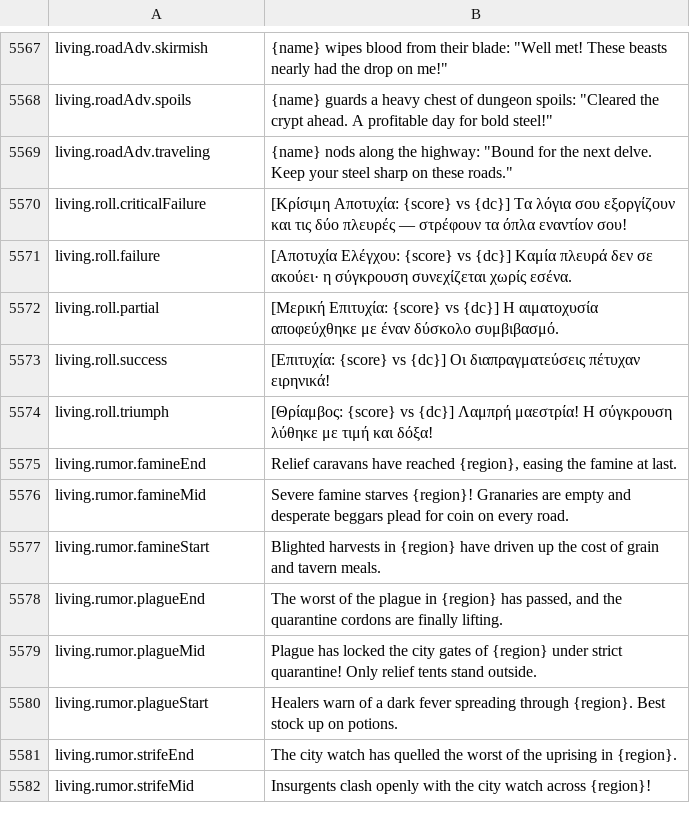
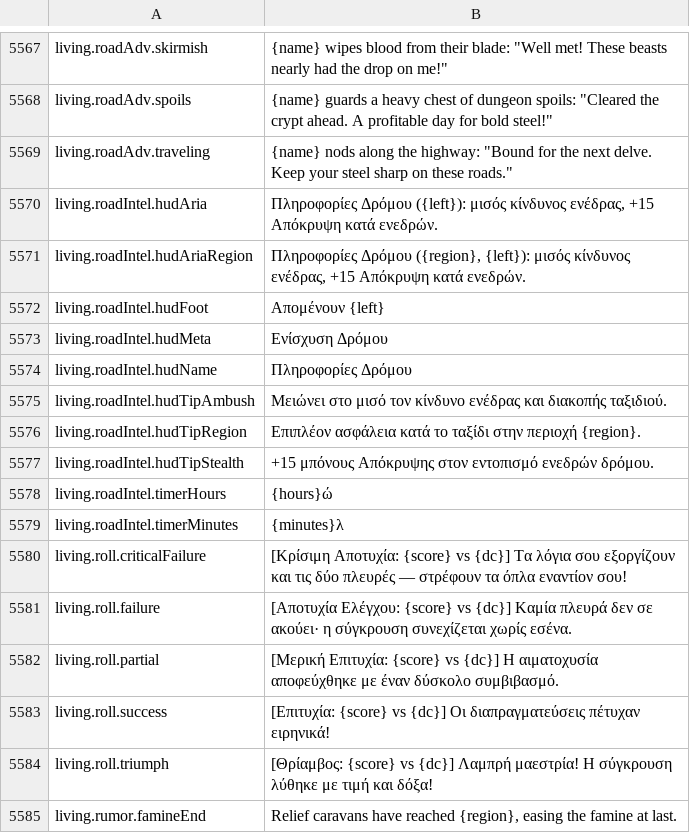
Before and after one commit to Chuz13/daggerfall-forever, a CSV file: locales/el/Port_Strings.csv, drawn as a sheet; only a part is shown, gaps mark what is left out; the shorter side is filled out with more unchanged rows.

Commit message:
feat(living): add localized Road Intel HUD buff chip with timer and tooltip

```diff
--- a/locales/el/Port_Strings.csv
+++ b/locales/el/Port_Strings.csv
@@ -5569,2 +5569,12 @@ living.roadAdv.spoils,"{name} guards a heavy chest of dungeon spoils: ""Cleared
 living.roadAdv.traveling,"{name} nods along the highway: ""Bound for the next delve. Keep your steel sharp on these roads."""
+living.roadIntel.hudAria,"Πληροφορίες Δρόμου ({left}): μισός κίνδυνος ενέδρας, +15 Απόκρυψη κατά ενεδρών."
+living.roadIntel.hudAriaRegion,"Πληροφορίες Δρόμου ({region}, {left}): μισός κίνδυνος ενέδρας, +15 Απόκρυψη κατά ενεδρών."
+living.roadIntel.hudFoot,"Απομένουν {left}"
+living.roadIntel.hudMeta,"Ενίσχυση Δρόμου"
+living.roadIntel.hudName,"Πληροφορίες Δρόμου"
+living.roadIntel.hudTipAmbush,"Μειώνει στο μισό τον κίνδυνο ενέδρας και διακοπής ταξιδιού."
+living.roadIntel.hudTipRegion,"Επιπλέον ασφάλεια κατά το ταξίδι στην περιοχή {region}."
+living.roadIntel.hudTipStealth,"+15 μπόνους Απόκρυψης στον εντοπισμό ενεδρών δρόμου."
+living.roadIntel.timerHours,"{hours}ώ"
+living.roadIntel.timerMinutes,"{minutes}λ"
 living.roll.criticalFailure,"[Κρίσιμη Αποτυχία: {score} vs {dc}] Τα λόγια σου εξοργίζουν και τις δύο πλευρές — στρέφουν τα όπλα εναντίον σου!"
```
Also changed, not shown: locales/cs/Port_Strings.csv, locales/hu/Port_Strings.csv, 56 other files.
